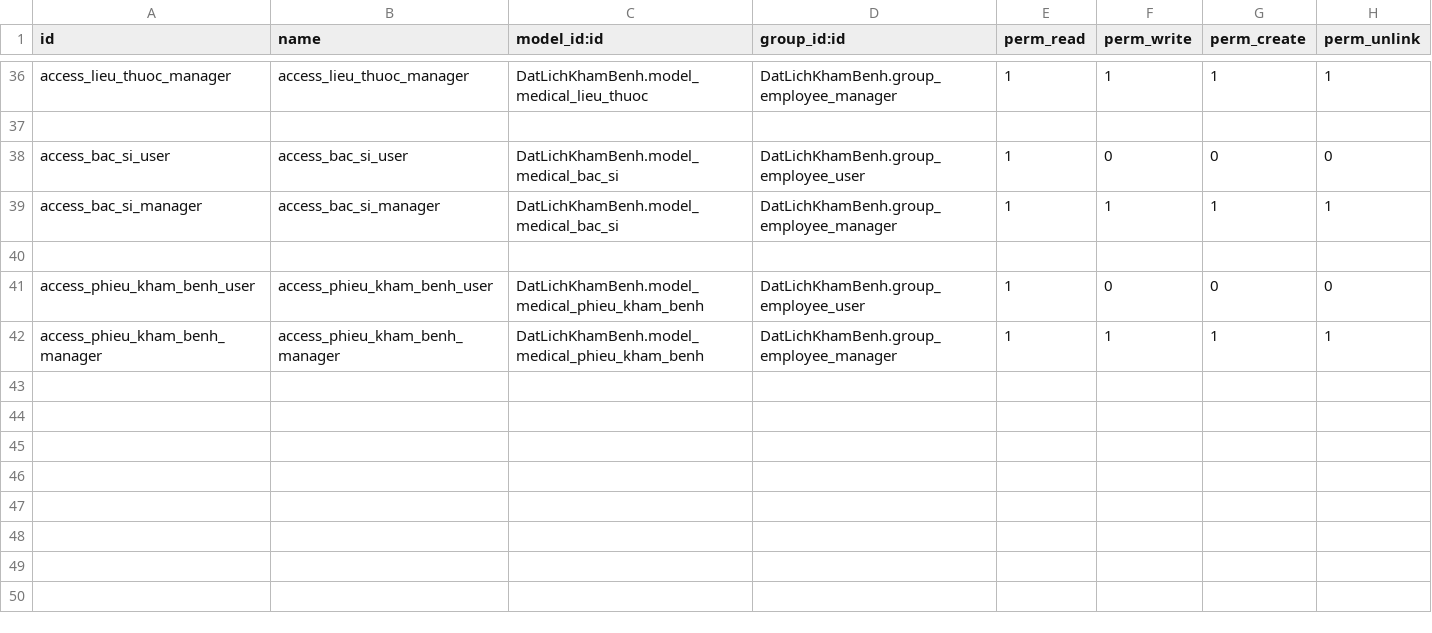
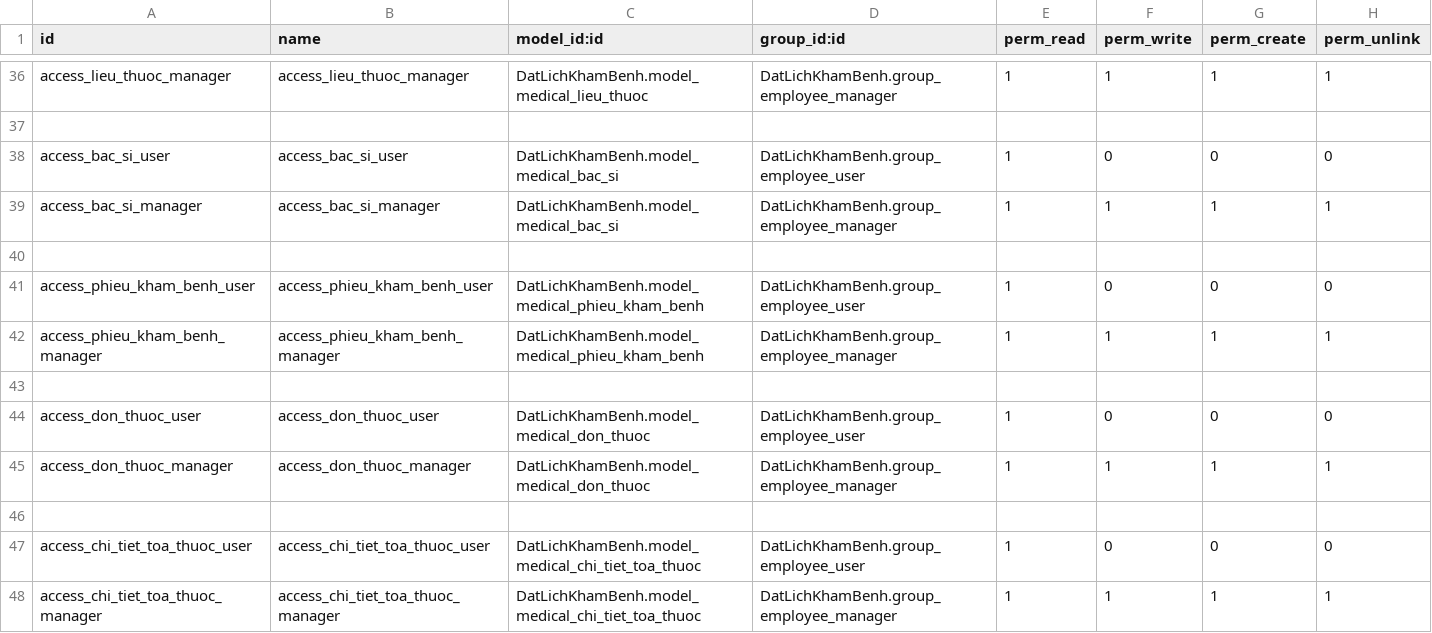
Before and after one commit to MNT2002/odoo17, a CSV file: custom-addons/DatLichKhamBenh/security/ir.model.access.csv, drawn as a sheet; only a part is shown, gaps mark what is left out; the diff names each change by its address in the sheet, - before the commit and + after, or states it on an @@ line.

Commit message:
xay dung xong co che bac si tao phieu kham benh (van chua xong va con nhieu bug)

```diff
--- a/custom-addons/DatLichKhamBenh/security/ir.model.access.csv
+++ b/custom-addons/DatLichKhamBenh/security/ir.model.access.csv
+row 43: (empty)
+row 44: access_don_thuoc_user | access_don_thuoc_user | DatLichKhamBenh.model_medical_don_thuoc | DatLichKhamBenh.group_employee_user | 1 | 0 | 0 | 0
+row 45: access_don_thuoc_manager | access_don_thuoc_manager | DatLichKhamBenh.model_medical_don_thuoc | DatLichKhamBenh.group_employee_manager | 1 | 1 | 1 | 1
+row 46: (empty)
+row 47: access_chi_tiet_toa_thuoc_user | access_chi_tiet_toa_thuoc_user | DatLichKhamBenh.model_medical_chi_tiet_toa_thuoc | DatLichKhamBenh.group_employee_user | 1 | 0 | 0 | 0
+row 48: access_chi_tiet_toa_thuoc_manager | access_chi_tiet_toa_thuoc_manager | DatLichKhamBenh.model_medical_chi_tiet_toa_thuoc | DatLichKhamBenh.group_employee_manager | 1 | 1 | 1 | 1
```
Also changed, not shown: 11 other files.
